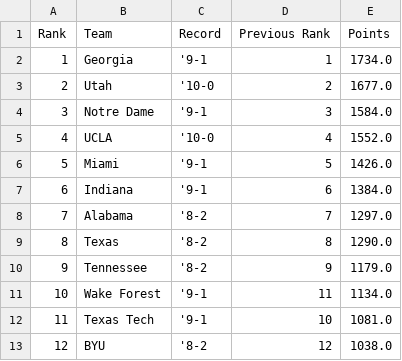
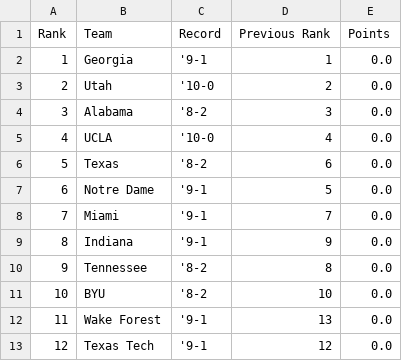
Before and after one commit to mlukauskas300/CFP-Rankings, a CSV file: rankings.csv, drawn as a sheet; only a part is shown; the diff covers the shown part only.

```diff
--- a/rankings.csv
+++ b/rankings.csv
@@ -1,13 +1,13 @@
 Rank,Team,Record,Previous Rank,Points
-1,Georgia,'9-1,1,1734.0
-2,Utah,'10-0,2,1677.0
-3,Notre Dame,'9-1,3,1584.0
-4,UCLA,'10-0,4,1552.0
-5,Miami,'9-1,5,1426.0
-6,Indiana,'9-1,6,1384.0
-7,Alabama,'8-2,7,1297.0
-8,Texas,'8-2,8,1290.0
-9,Tennessee,'8-2,9,1179.0
-10,Wake Forest,'9-1,11,1134.0
-11,Texas Tech,'9-1,10,1081.0
-12,BYU,'8-2,12,1038.0
+1,Georgia,'9-1,1,0.0
+2,Utah,'10-0,2,0.0
+3,Alabama,'8-2,3,0.0
+4,UCLA,'10-0,4,0.0
+5,Texas,'8-2,6,0.0
+6,Notre Dame,'9-1,5,0.0
+7,Miami,'9-1,7,0.0
+8,Indiana,'9-1,9,0.0
+9,Tennessee,'8-2,8,0.0
+10,BYU,'8-2,10,0.0
+11,Wake Forest,'9-1,13,0.0
+12,Texas Tech,'9-1,12,0.0
```
Also changed, not shown: 36 edited cells elsewhere in this file.
